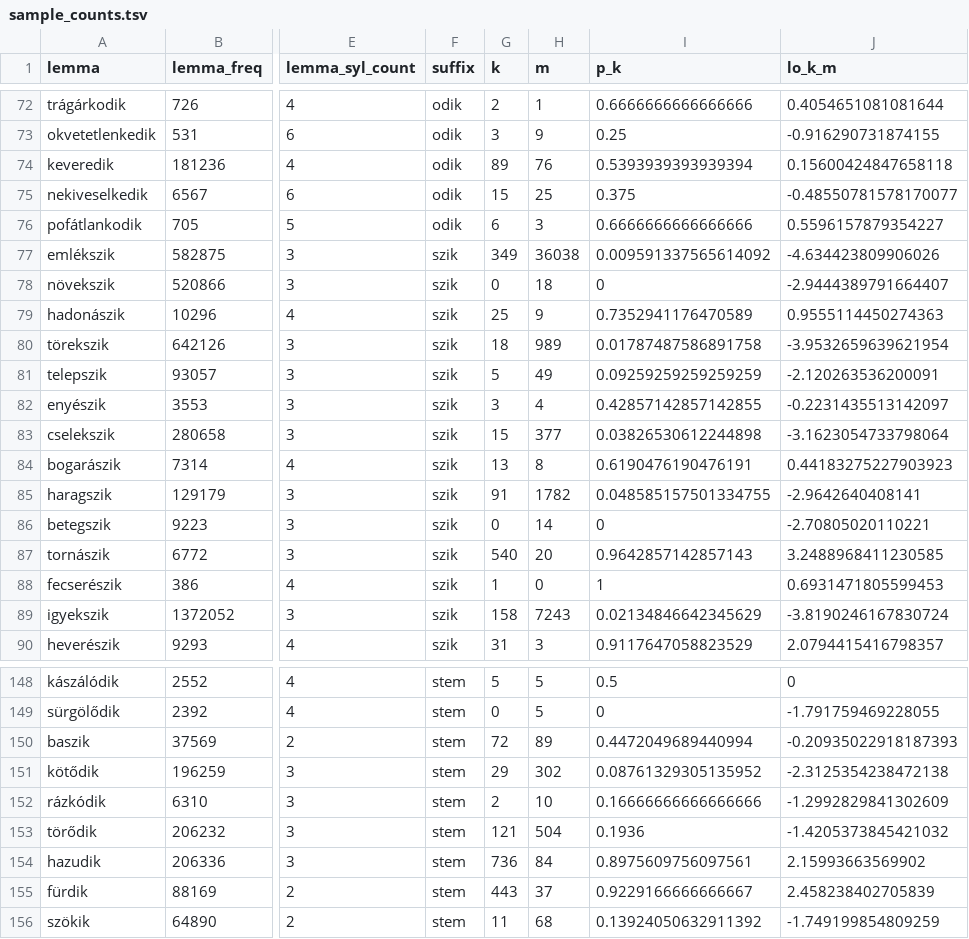
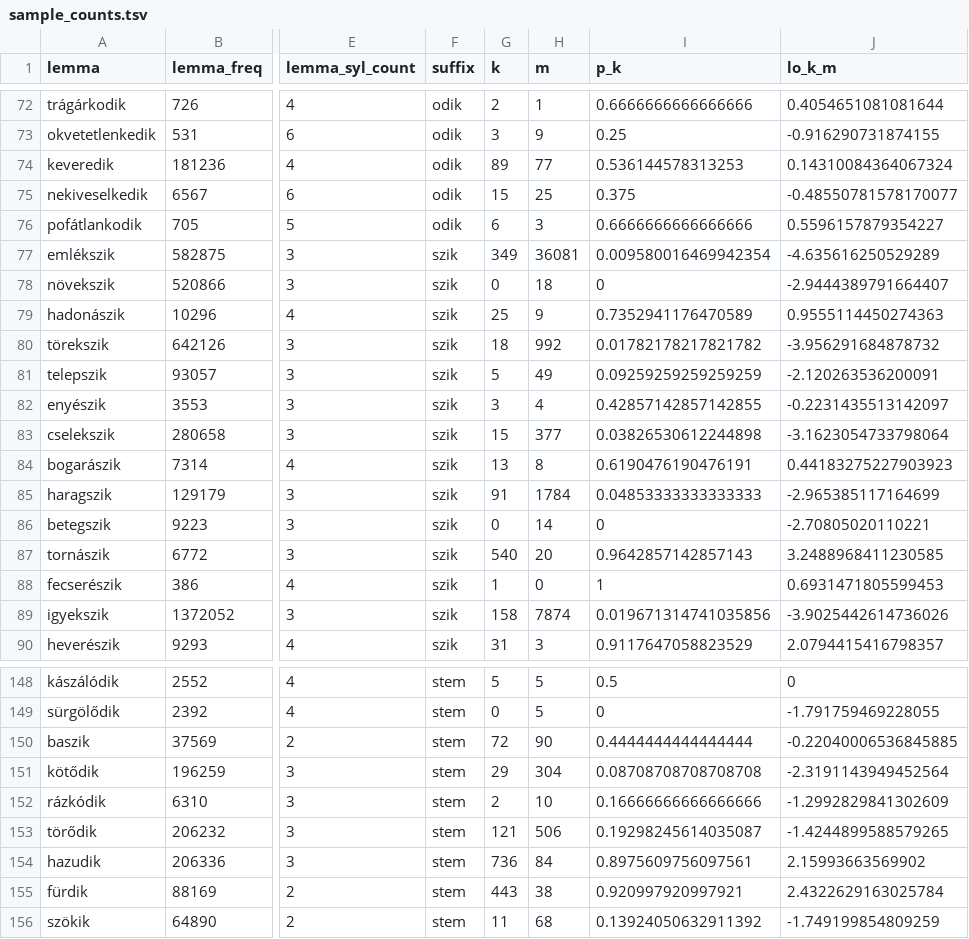
Before and after one commit to petyaracz/PokkRacz2027vonaglik, a TSV file: dat/sample_counts.tsv, drawn as a sheet; only a part is shown, gaps mark what is left out; the diff covers the shown part only; the diff names each change by its address in the sheet, - before the commit and + after, or states it on an @@ line.

```diff
--- a/dat/sample_counts.tsv
+++ b/dat/sample_counts.tsv
-H74 (m): 76
+H74 (m): 77
-I74 (p_k): 0.5393939393939394
+I74 (p_k): 0.536144578313253
-J74 (lo_k_m): 0.15600424847658118
+J74 (lo_k_m): 0.14310084364067324
-H77 (m): 36038
+H77 (m): 36081
-I77 (p_k): 0.009591337565614092
+I77 (p_k): 0.009580016469942354
-J77 (lo_k_m): -4.634423809906026
+J77 (lo_k_m): -4.635616250529289
-H80 (m): 989
+H80 (m): 992
-I80 (p_k): 0.01787487586891758
+I80 (p_k): 0.01782178217821782
-J80 (lo_k_m): -3.9532659639621954
+J80 (lo_k_m): -3.956291684878732
-H85 (m): 1782
+H85 (m): 1784
-I85 (p_k): 0.048585157501334755
+I85 (p_k): 0.04853333333333333
-J85 (lo_k_m): -2.9642640408141
+J85 (lo_k_m): -2.965385117164699
-H89 (m): 7243
+H89 (m): 7874
-I89 (p_k): 0.02134846642345629
+I89 (p_k): 0.019671314741035856
-J89 (lo_k_m): -3.8190246167830724
+J89 (lo_k_m): -3.9025442614736026
-H150 (m): 89
+H150 (m): 90
-I150 (p_k): 0.4472049689440994
+I150 (p_k): 0.4444444444444444
-J150 (lo_k_m): -0.20935022918187393
+J150 (lo_k_m): -0.22040006536845885
-H151 (m): 302
+H151 (m): 304
-I151 (p_k): 0.08761329305135952
+I151 (p_k): 0.08708708708708708
-J151 (lo_k_m): -2.3125354238472138
+J151 (lo_k_m): -2.3191143949452564
-H153 (m): 504
+H153 (m): 506
-I153 (p_k): 0.1936
+I153 (p_k): 0.19298245614035087
-J153 (lo_k_m): -1.4205373845421032
+J153 (lo_k_m): -1.4244899588579265
-H155 (m): 37
+H155 (m): 38
-I155 (p_k): 0.9229166666666667
+I155 (p_k): 0.920997920997921
-J155 (lo_k_m): 2.458238402705839
+J155 (lo_k_m): 2.4322629163025784
```
Also changed, not shown: 30 edited cells elsewhere in this file, dat/best_model_summary.tsv, dat/final_counts.tsv, 15 other files.
